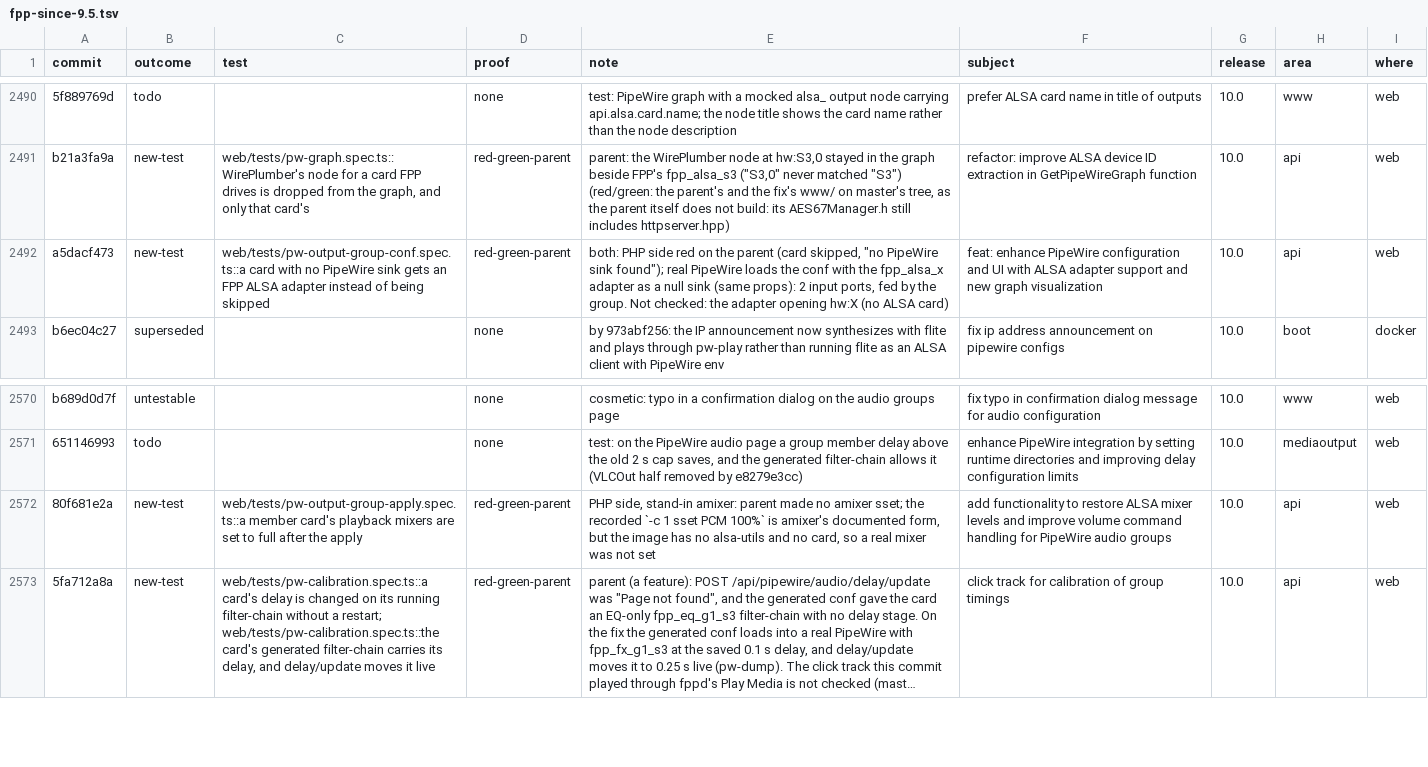
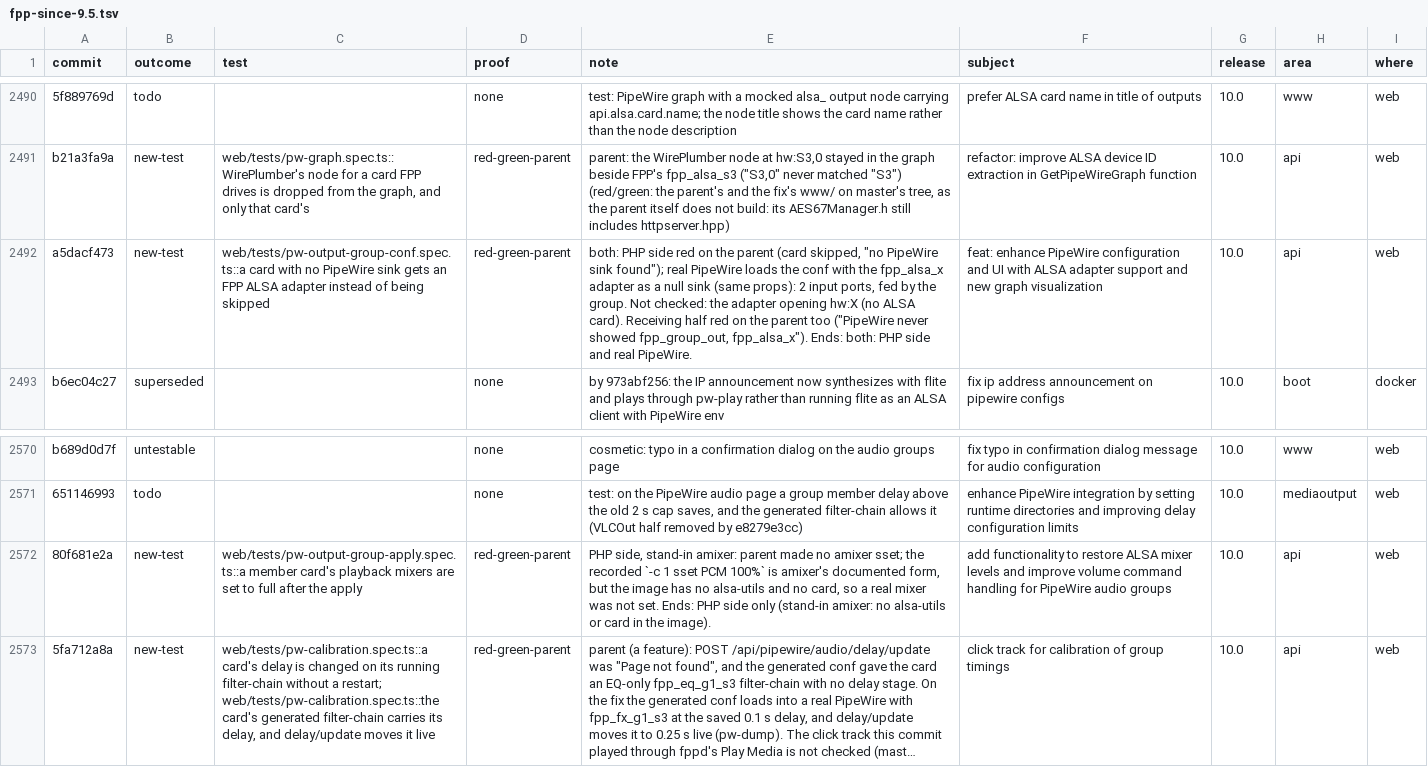
Before and after one commit to FalconChristmas/fpp-tests, a TSV file: ledger/fpp-since-9.5.tsv, drawn as a sheet; only a part is shown, gaps mark what is left out; long unchanged cells end in …; the diff covers the shown part only; the diff names each change by its address in the sheet, - before the commit and + after, or states it on an @@ line.

```diff
--- a/ledger/fpp-since-9.5.tsv
+++ b/ledger/fpp-since-9.5.tsv
-E2492 (note): …(no ALSA card)
+E2492 (note): …(no ALSA card). Receiving half red on the parent too ("PipeWire never showed fpp_group_out, fpp_alsa_x"). Ends: both: PHP side and real PipeWire.
-E2572 (note): …was not set
+E2572 (note): …was not set. Ends: PHP side only (stand-in amixer: no alsa-utils or card in the image).
```
Also changed, not shown: 23 edited cells elsewhere in this file, 4 other files.
